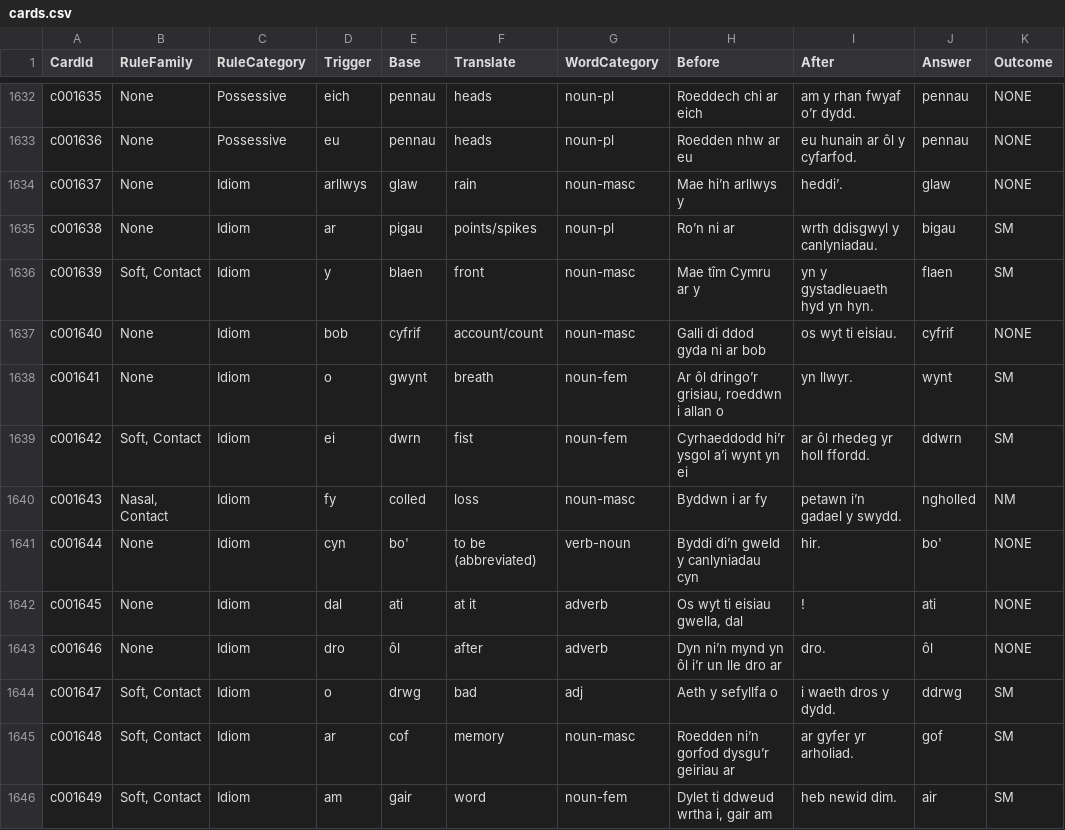
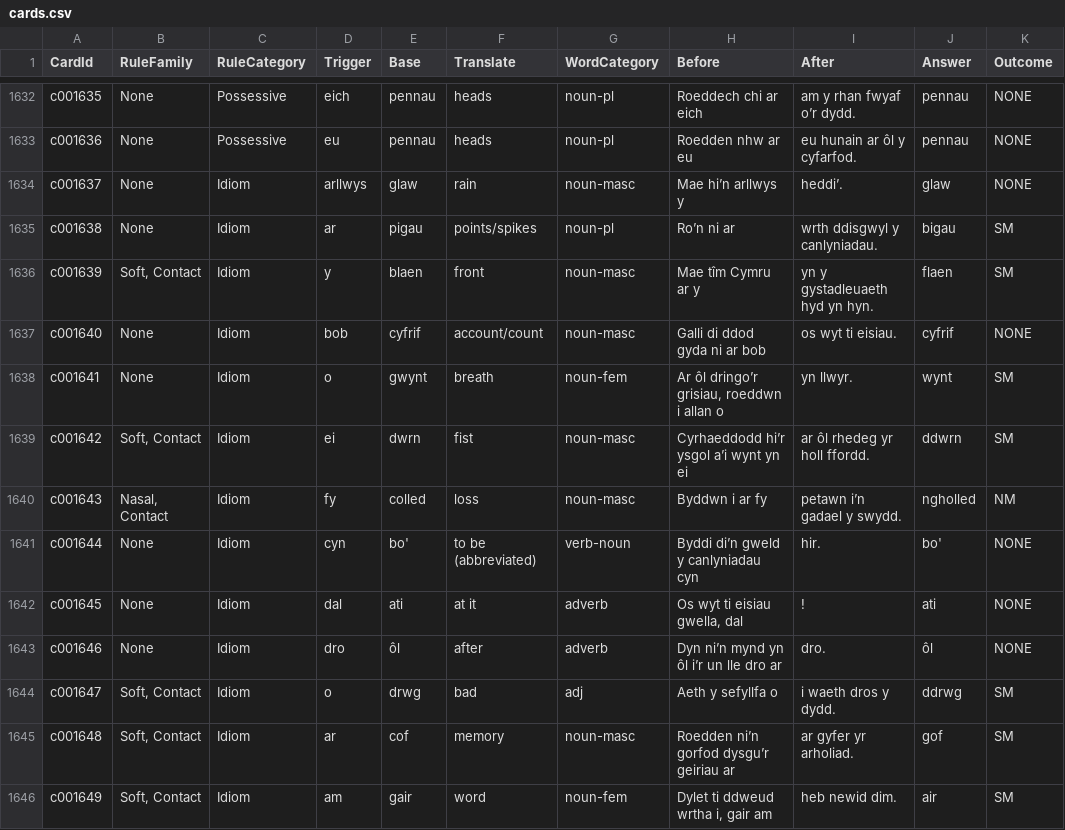
Before and after one commit to katyjohannab/welsh-mutation-trainer, a CSV file: data/cards.csv, drawn as a sheet; only a part is shown, gaps mark what is left out; the diff names each change by its address in the sheet, - before the commit and + after, or states it on an @@ line.

Commit message:
Update cards.csv

```diff
--- a/data/cards.csv
+++ b/data/cards.csv
-G1639 (WordCategory): noun-fem
+G1639 (WordCategory): noun-masc
```
